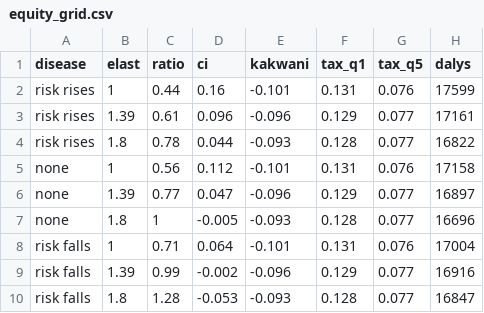
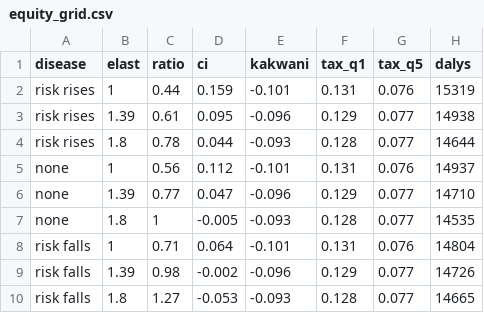
Before and after one commit to 19namnguyen911pch-crypto/vnm-ssb-tax-model, a CSV file: output/equity_grid.csv, drawn as a sheet.

```diff
--- a/output/equity_grid.csv
+++ b/output/equity_grid.csv
@@ -1,10 +1,10 @@
 "disease","elast","ratio","ci","kakwani","tax_q1","tax_q5","dalys"
-"risk rises",1,0.44,0.16,-0.101,0.131,0.076,17599
-"risk rises",1.39,0.61,0.096,-0.096,0.129,0.077,17161
-"risk rises",1.8,0.78,0.044,-0.093,0.128,0.077,16822
-"none",1,0.56,0.112,-0.101,0.131,0.076,17158
-"none",1.39,0.77,0.047,-0.096,0.129,0.077,16897
-"none",1.8,1,-0.005,-0.093,0.128,0.077,16696
-"risk falls",1,0.71,0.064,-0.101,0.131,0.076,17004
-"risk falls",1.39,0.99,-0.002,-0.096,0.129,0.077,16916
-"risk falls",1.8,1.28,-0.053,-0.093,0.128,0.077,16847
+"risk rises",1,0.44,0.159,-0.101,0.131,0.076,15319
+"risk rises",1.39,0.61,0.095,-0.096,0.129,0.077,14938
+"risk rises",1.8,0.78,0.044,-0.093,0.128,0.077,14644
+"none",1,0.56,0.112,-0.101,0.131,0.076,14937
+"none",1.39,0.77,0.047,-0.096,0.129,0.077,14710
+"none",1.8,1,-0.005,-0.093,0.128,0.077,14535
+"risk falls",1,0.71,0.064,-0.101,0.131,0.076,14804
+"risk falls",1.39,0.98,-0.002,-0.096,0.129,0.077,14726
+"risk falls",1.8,1.27,-0.053,-0.093,0.128,0.077,14665
```
Also changed, not shown: output/policy_levers.csv, output/psa_summary.csv, 26 other files.
